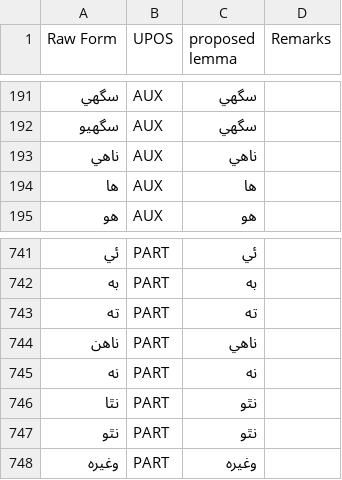
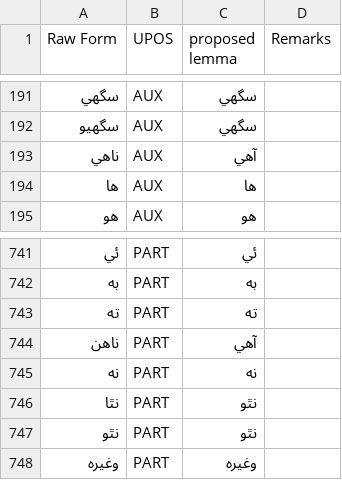
Before and after one commit to UniversalDependencies/UD_Sindhi-Isra, a TSV file: not-to-release/lemmas/missing_lemmas_p1.tsv, drawn as a sheet; only a part is shown, gaps mark what is left out.

```diff
--- a/not-to-release/lemmas/missing_lemmas_p1.tsv
+++ b/not-to-release/lemmas/missing_lemmas_p1.tsv
@@ -192,3 +192,3 @@ Raw Form	UPOS	proposed lemma	Remarks
 سگهيو	AUX	سگهي
-ناهي	AUX	ناهي
+ناهي	AUX	آهي
 ها	AUX	ها
@@ -743,3 +743,3 @@ Raw Form	UPOS	proposed lemma	Remarks
 ته	PART	ته
-ناهن	PART	ناهي
+ناهن	PART	آهي
 نه	PART	نه
```
Also changed, not shown: not-to-release/lemmas/predicted_lemmas_b1_corrected.tsv, not-to-release/lemmas/updated_md_lemmas.tsv.
